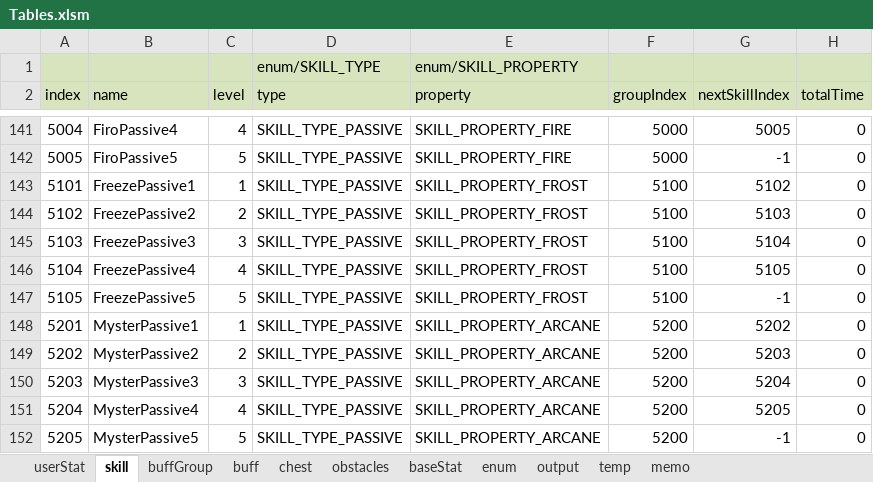
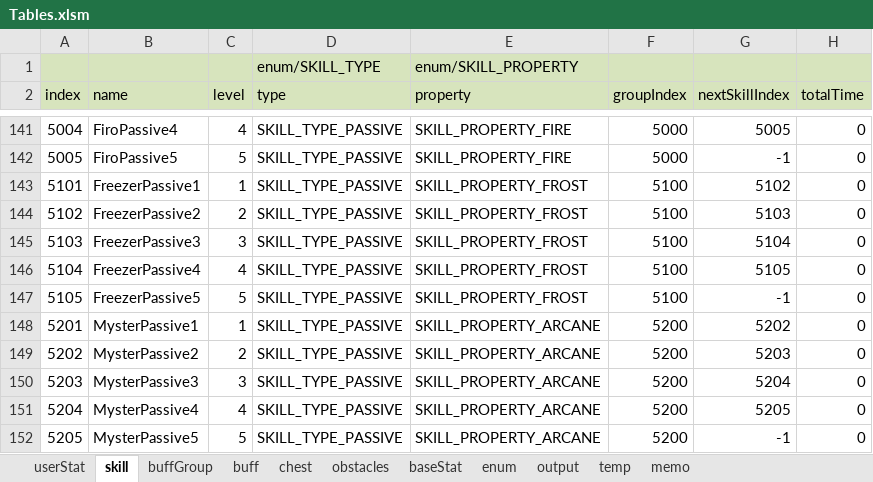
Before and after one commit to Wookok/project, an Excel workbook: dataTable/Tables.xlsm, sheet skill, drawn as a sheet; only a part is shown, gaps mark what is left out; values as stored, in another font and other column widths than the file's, no borders; the diff names each change by its address in the sheet, - before the commit and + after, or states it on an @@ line.

```diff
--- a/dataTable/Tables.xlsm (sheet skill)
+++ b/dataTable/Tables.xlsm (sheet skill)
-B143 (name): FreezePassive1
+B143 (name): FreezerPassive1
-B144 (name): FreezePassive2
+B144 (name): FreezerPassive2
-B145 (name): FreezePassive3
+B145 (name): FreezerPassive3
-B146 (name): FreezePassive4
+B146 (name): FreezerPassive4
-B147 (name): FreezePassive5
+B147 (name): FreezerPassive5
```
Also changed, not shown: sheet obstacles, sheet baseStat, 11 other files.
